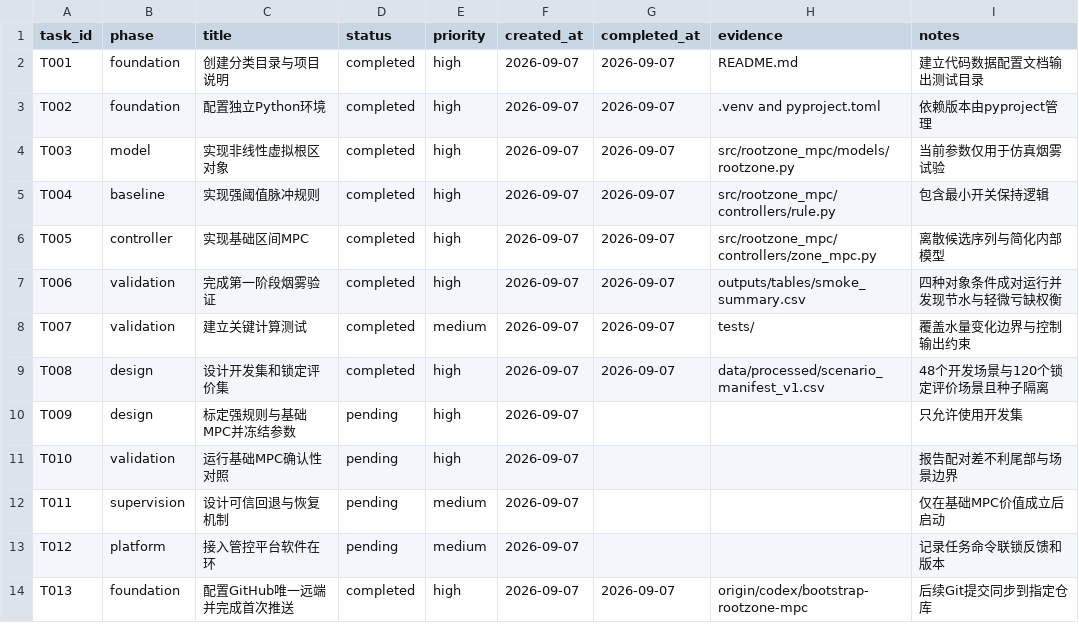
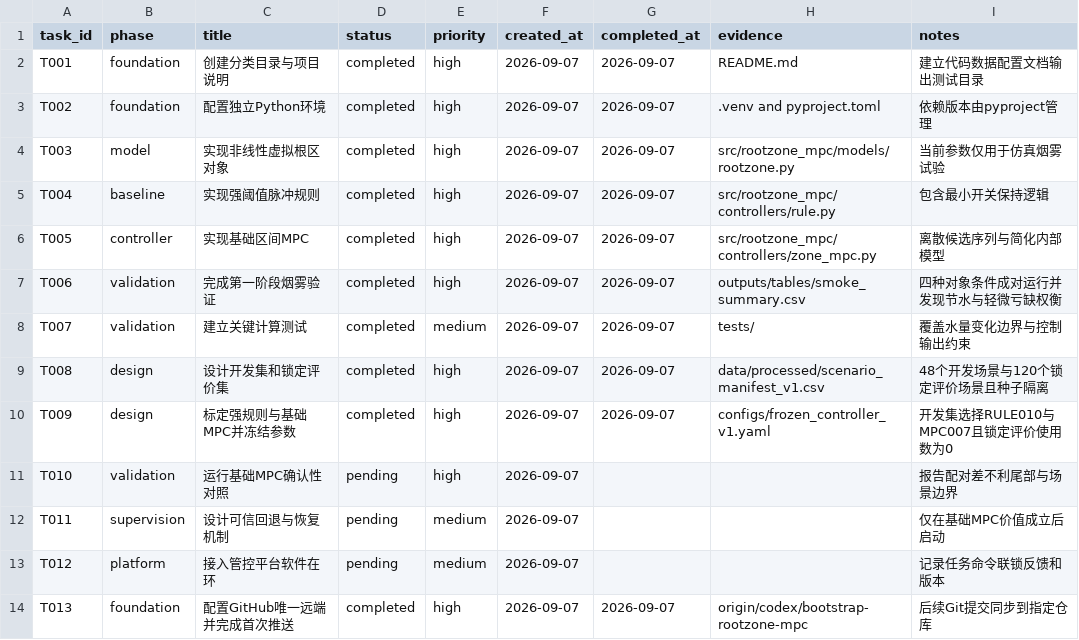
Before and after one commit to gzxxxxxx178-ship-it/greenhouse_rootzone_mpc, a CSV file: data/csv/task_list.csv, drawn as a sheet.

Commit message:
feat: tune and freeze baseline controllers

```diff
--- a/data/csv/task_list.csv
+++ b/data/csv/task_list.csv
@@ -9,3 +9,3 @@ T007,validation,建立关键计算测试,completed,medium,2026-09-07,2026-09-07,
 T008,design,设计开发集和锁定评价集,completed,high,2026-09-07,2026-09-07,data/processed/scenario_manifest_v1.csv,48个开发场景与120个锁定评价场景且种子隔离
-T009,design,标定强规则与基础MPC并冻结参数,pending,high,2026-09-07,,,只允许使用开发集
+T009,design,标定强规则与基础MPC并冻结参数,completed,high,2026-09-07,2026-09-07,configs/frozen_controller_v1.yaml,开发集选择RULE010与MPC007且锁定评价使用数为0
 T010,validation,运行基础MPC确认性对照,pending,high,2026-09-07,,,报告配对差不利尾部与场景边界
```
Also changed, not shown: 8 other files.
